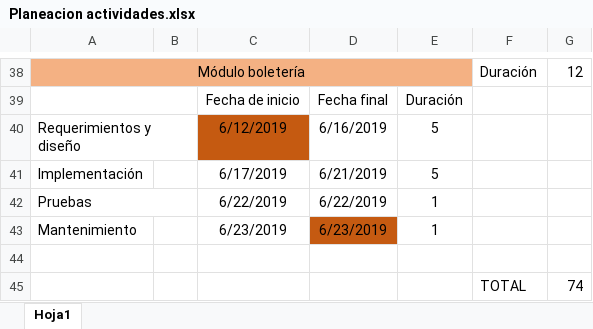
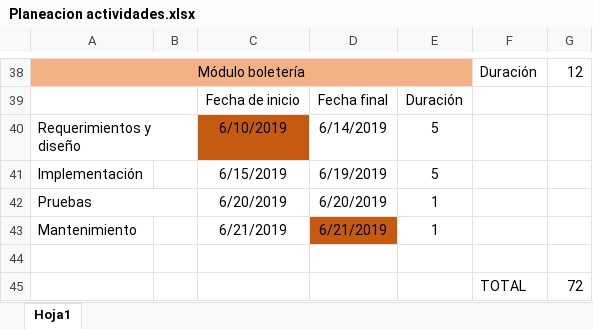
Before and after one commit to anferente20/FIS, an Excel workbook: Planeacion actividades.xlsx, sheet Hoja1, drawn as a sheet; only a part is shown, gaps mark what is left out; values as stored, in another font and other column widths than the file's, no borders; the diff covers the shown part only; the diff names each change by its address in the sheet, - before the commit and + after, or states it on an @@ line.

```diff
--- a/Planeacion actividades.xlsx (sheet Hoja1)
+++ b/Planeacion actividades.xlsx (sheet Hoja1)
-C40: 6/12/2019
+C40: 6/10/2019
-D40: 6/16/2019
+D40: 6/14/2019
-C41: 6/17/2019
+C41: 6/15/2019
-D41: 6/21/2019
+D41: 6/19/2019
-C42: 6/22/2019
+C42: 6/20/2019
-D42: 6/22/2019
+D42: 6/20/2019
-C43: 6/23/2019
+C43: 6/21/2019
-D43: 6/23/2019
+D43: 6/21/2019
-G45: 74
+G45: 72
```
Also changed, not shown: 32 edited cells elsewhere in this sheet, 46 other files.
